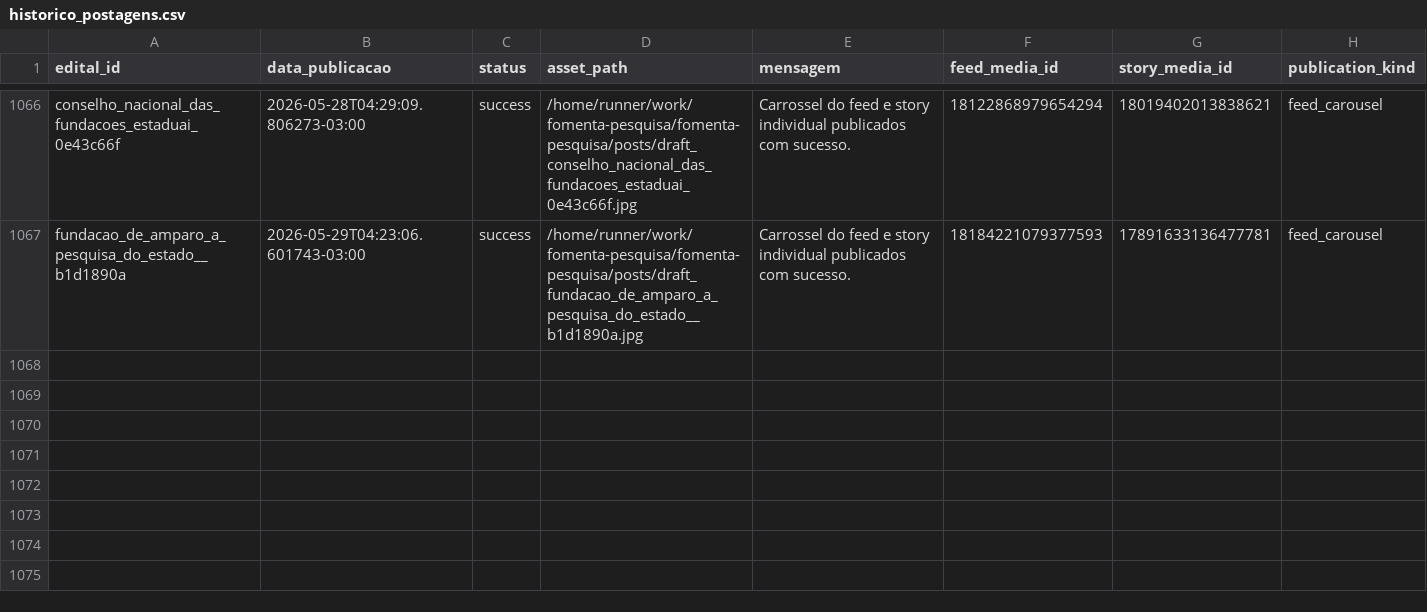
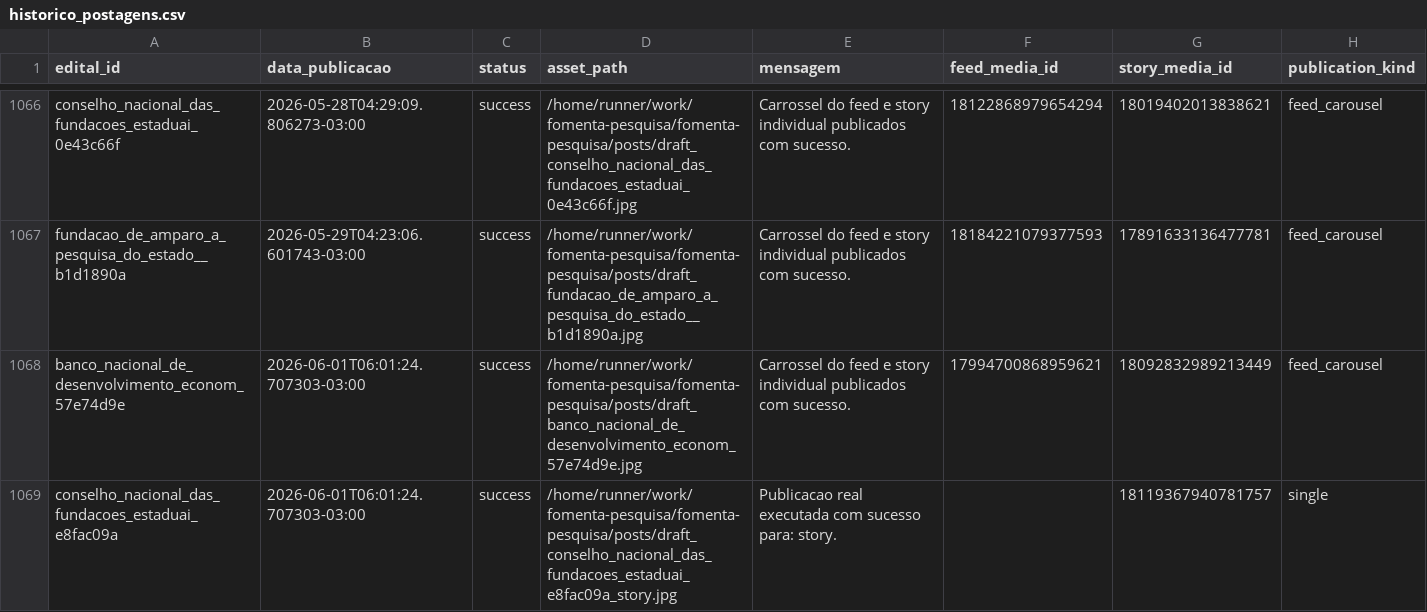
Before and after one commit to brauliorrs/fomenta-pesquisa, a CSV file: data/historico_postagens.csv, drawn as a sheet; only a part is shown, gaps mark what is left out.

```diff
--- a/data/historico_postagens.csv
+++ b/data/historico_postagens.csv
@@ -1067 +1067,3 @@ conselho_nacional_das_fundacoes_estaduai_0e43c66f,2026-05-28T04:29:09.806273-03:
 fundacao_de_amparo_a_pesquisa_do_estado__b1d1890a,2026-05-29T04:23:06.601743-03:00,success,/home/runner/work/fomenta-pesquisa/fomenta-pesquisa/posts/draft_fundacao_de_amparo_a_pesquisa_do_estado__b1d1890a.jpg,Carrossel do feed e story individual publicados com sucesso.,18184221079377593,17891633136477781,feed_carousel
+banco_nacional_de_desenvolvimento_econom_57e74d9e,2026-06-01T06:01:24.707303-03:00,success,/home/runner/work/fomenta-pesquisa/fomenta-pesquisa/posts/draft_banco_nacional_de_desenvolvimento_econom_57e74d9e.jpg,Carrossel do feed e story individual publicados com sucesso.,17994700868959621,18092832989213449,feed_carousel
+conselho_nacional_das_fundacoes_estaduai_e8fac09a,2026-06-01T06:01:24.707303-03:00,success,/home/runner/work/fomenta-pesquisa/fomenta-pesquisa/posts/draft_conselho_nacional_das_fundacoes_estaduai_e8fac09a_story.jpg,Publicacao real executada com sucesso para: story.,,18119367940781757,single
```
Also changed, not shown: 3 other files.
